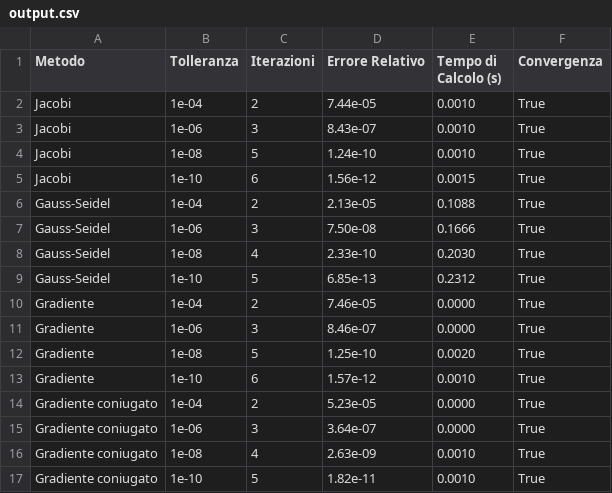
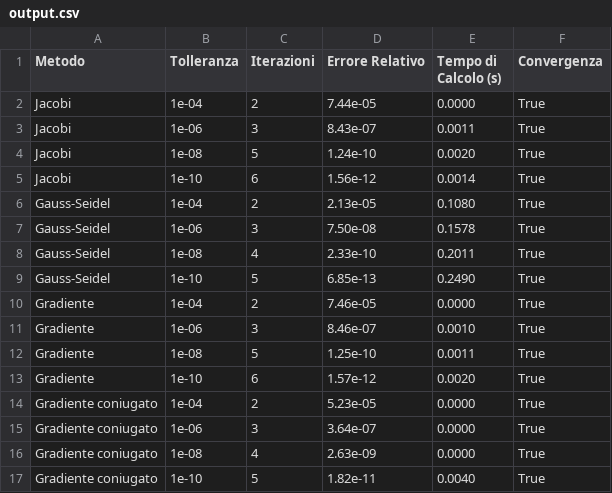
Before and after one commit to pegghe/MetodiDelCalcoloScientifico, a CSV file: mcs_project1-main/mcs_project1-main/results/custom_matrix_denser_results/output.csv, drawn as a sheet.

```diff
--- a/mcs_project1-main/mcs_project1-main/results/custom_matrix_denser_results/output.csv
+++ b/mcs_project1-main/mcs_project1-main/results/custom_matrix_denser_results/output.csv
@@ -1,17 +1,17 @@
 Metodo,Tolleranza,Iterazioni,Errore Relativo,Tempo di Calcolo (s),Convergenza
-Jacobi,1e-04,2,7.44e-05,0.0010,True
-Jacobi,1e-06,3,8.43e-07,0.0010,True
-Jacobi,1e-08,5,1.24e-10,0.0010,True
-Jacobi,1e-10,6,1.56e-12,0.0015,True
-Gauss-Seidel,1e-04,2,2.13e-05,0.1088,True
-Gauss-Seidel,1e-06,3,7.50e-08,0.1666,True
-Gauss-Seidel,1e-08,4,2.33e-10,0.2030,True
-Gauss-Seidel,1e-10,5,6.85e-13,0.2312,True
+Jacobi,1e-04,2,7.44e-05,0.0000,True
+Jacobi,1e-06,3,8.43e-07,0.0011,True
+Jacobi,1e-08,5,1.24e-10,0.0020,True
+Jacobi,1e-10,6,1.56e-12,0.0014,True
+Gauss-Seidel,1e-04,2,2.13e-05,0.1080,True
+Gauss-Seidel,1e-06,3,7.50e-08,0.1578,True
+Gauss-Seidel,1e-08,4,2.33e-10,0.2011,True
+Gauss-Seidel,1e-10,5,6.85e-13,0.2490,True
 Gradiente,1e-04,2,7.46e-05,0.0000,True
-Gradiente,1e-06,3,8.46e-07,0.0000,True
-Gradiente,1e-08,5,1.25e-10,0.0020,True
-Gradiente,1e-10,6,1.57e-12,0.0010,True
+Gradiente,1e-06,3,8.46e-07,0.0010,True
+Gradiente,1e-08,5,1.25e-10,0.0011,True
+Gradiente,1e-10,6,1.57e-12,0.0020,True
 Gradiente coniugato,1e-04,2,5.23e-05,0.0000,True
 Gradiente coniugato,1e-06,3,3.64e-07,0.0000,True
-Gradiente coniugato,1e-08,4,2.63e-09,0.0010,True
-Gradiente coniugato,1e-10,5,1.82e-11,0.0010,True
+Gradiente coniugato,1e-08,4,2.63e-09,0.0000,True
+Gradiente coniugato,1e-10,5,1.82e-11,0.0040,True
```
Also changed, not shown: mcs_project1-main/mcs_project1-main/results/custom_matrix_results/output.csv, mcs_project1-main/mcs_project1-main/results/spa1_results/output.csv, 23 other files.
